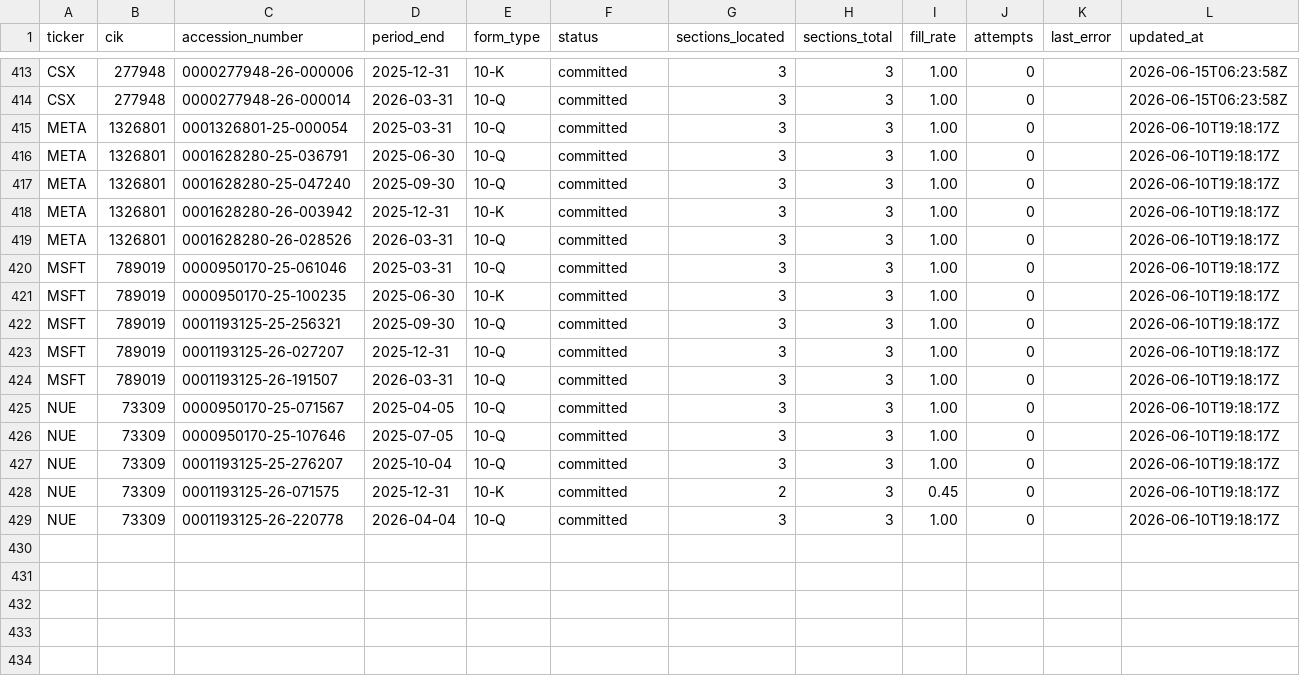
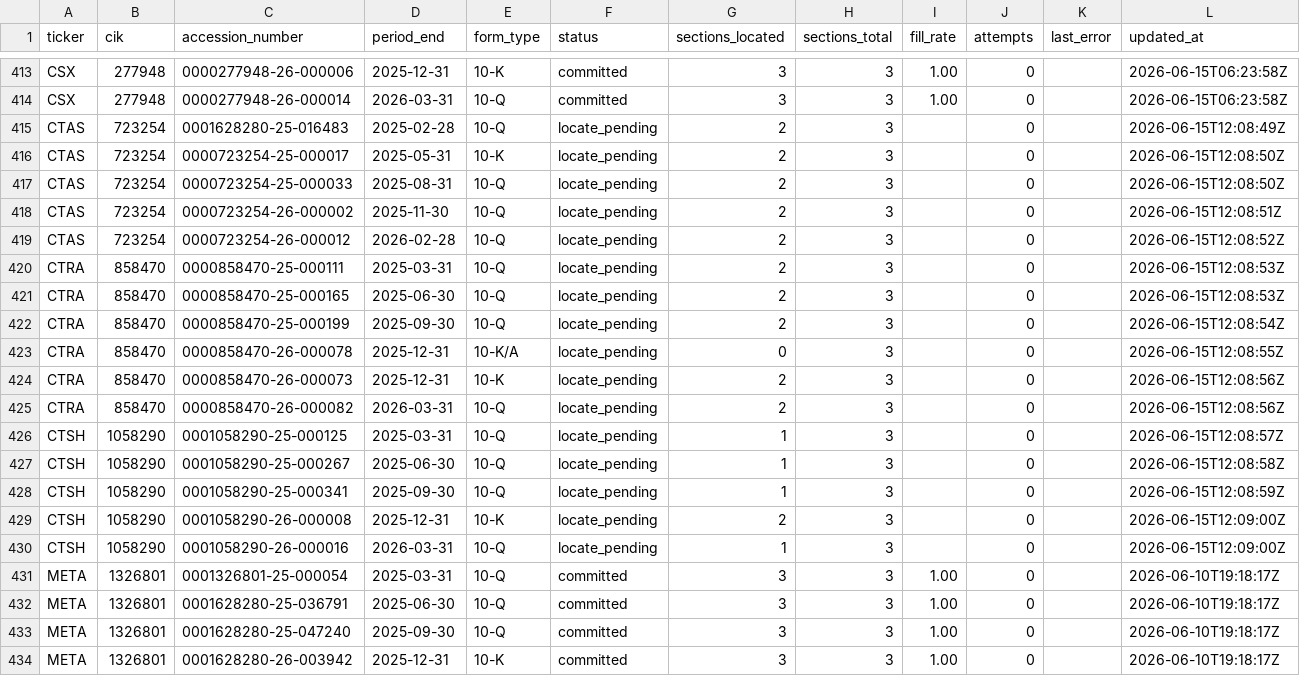
Before and after one commit to lukasbecker36-dot/sec-derivatives-, a CSV file: backfill/state.csv, drawn as a sheet; only a part is shown, gaps mark what is left out; the shorter side is filled out with more unchanged rows.

```diff
--- a/backfill/state.csv
+++ b/backfill/state.csv
@@ -414,2 +414,18 @@ CSX,277948,0000277948-26-000006,2025-12-31,10-K,committed,3,3,1.00,0,,2026-06-15
 CSX,277948,0000277948-26-000014,2026-03-31,10-Q,committed,3,3,1.00,0,,2026-06-15T06:23:58Z
+CTAS,723254,0001628280-25-016483,2025-02-28,10-Q,locate_pending,2,3,,0,,2026-06-15T12:08:49Z
+CTAS,723254,0000723254-25-000017,2025-05-31,10-K,locate_pending,2,3,,0,,2026-06-15T12:08:50Z
+CTAS,723254,0000723254-25-000033,2025-08-31,10-Q,locate_pending,2,3,,0,,2026-06-15T12:08:50Z
+CTAS,723254,0000723254-26-000002,2025-11-30,10-Q,locate_pending,2,3,,0,,2026-06-15T12:08:51Z
+CTAS,723254,0000723254-26-000012,2026-02-28,10-Q,locate_pending,2,3,,0,,2026-06-15T12:08:52Z
+CTRA,858470,0000858470-25-000111,2025-03-31,10-Q,locate_pending,2,3,,0,,2026-06-15T12:08:53Z
+CTRA,858470,0000858470-25-000165,2025-06-30,10-Q,locate_pending,2,3,,0,,2026-06-15T12:08:53Z
+CTRA,858470,0000858470-25-000199,2025-09-30,10-Q,locate_pending,2,3,,0,,2026-06-15T12:08:54Z
+CTRA,858470,0000858470-26-000078,2025-12-31,10-K/A,locate_pending,0,3,,0,,2026-06-15T12:08:55Z
+CTRA,858470,0000858470-26-000073,2025-12-31,10-K,locate_pending,2,3,,0,,2026-06-15T12:08:56Z
+CTRA,858470,0000858470-26-000082,2026-03-31,10-Q,locate_pending,2,3,,0,,2026-06-15T12:08:56Z
+CTSH,1058290,0001058290-25-000125,2025-03-31,10-Q,locate_pending,1,3,,0,,2026-06-15T12:08:57Z
+CTSH,1058290,0001058290-25-000267,2025-06-30,10-Q,locate_pending,1,3,,0,,2026-06-15T12:08:58Z
+CTSH,1058290,0001058290-25-000341,2025-09-30,10-Q,locate_pending,1,3,,0,,2026-06-15T12:08:59Z
+CTSH,1058290,0001058290-26-000008,2025-12-31,10-K,locate_pending,2,3,,0,,2026-06-15T12:09:00Z
+CTSH,1058290,0001058290-26-000016,2026-03-31,10-Q,locate_pending,1,3,,0,,2026-06-15T12:09:00Z
 META,1326801,0001326801-25-000054,2025-03-31,10-Q,committed,3,3,1.00,0,,2026-06-10T19:18:17Z
```
